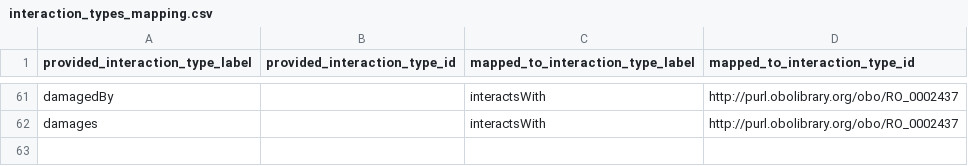
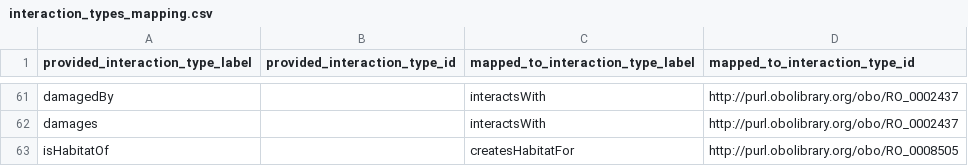
Before and after one commit to globalbioticinteractions/globalbioticinteractions, a CSV file: eol-globi-lib/src/main/resources/org/globalbioticinteractions/interaction_types_mapping.csv, drawn as a sheet; only a part is shown, gaps mark what is left out.

```diff
--- a/eol-globi-lib/src/main/resources/org/globalbioticinteractions/interaction_types_mapping.csv
+++ b/eol-globi-lib/src/main/resources/org/globalbioticinteractions/interaction_types_mapping.csv
@@ -62 +62,2 @@ damagedBy,,interactsWith,http://purl.obolibrary.org/obo/RO_0002437
 damages,,interactsWith,http://purl.obolibrary.org/obo/RO_0002437
+isHabitatOf,,createsHabitatFor,http://purl.obolibrary.org/obo/RO_0008505
```
Also changed, not shown: eol-globi-lib/src/main/resources/org/globalbioticinteractions/interaction_types_ro.csv, eol-globi-lib/src/main/resources/org/globalbioticinteractions/interaction_types_ro_unmapped.csv, 1 other file.
